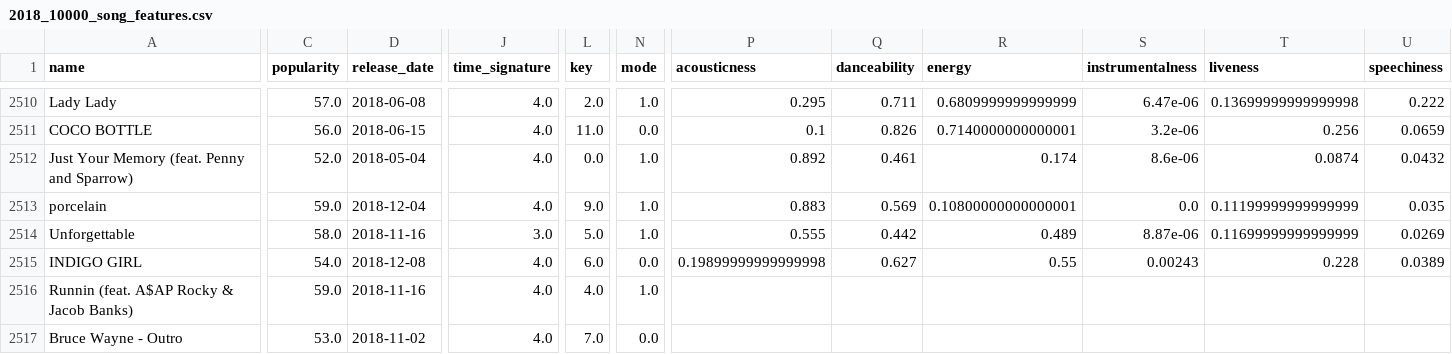
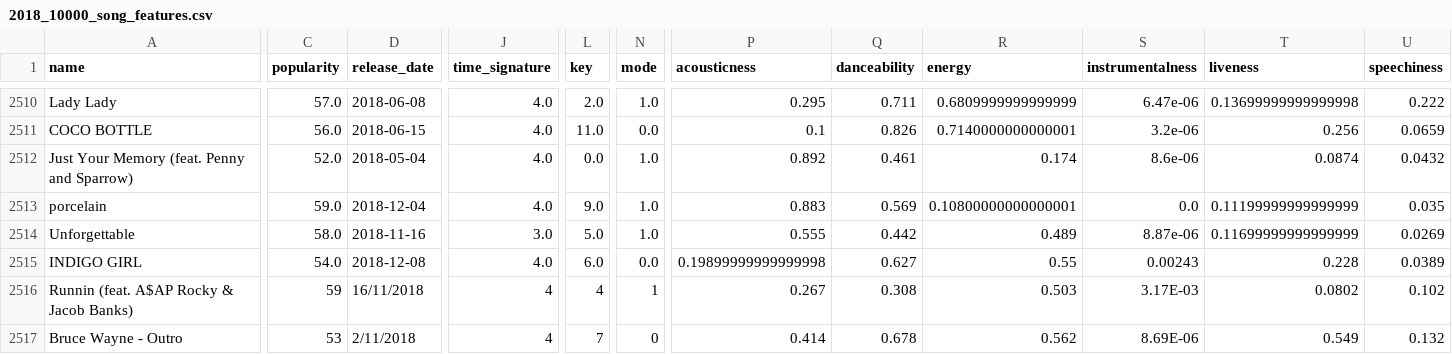
Before and after one commit to tjtanjin/project_billboard_model, a CSV file: song_features/2018_10000_song_features.csv, drawn as a sheet; only a part is shown, gaps mark what is left out; the diff covers the shown part only; the diff names each change by its address in the sheet, - before the commit and + after, or states it on an @@ line.

Commit message:
Added missing features for last 2 songs.
Added audio features for songs:
"Runnin (feat. A$AP Rocky & Jacob Banks)", 7ckSHKZnX72c6IQnKGJNpi
"Bruce Wayne - Outro", 7kwnOwh31BLpdSzgXgNS2D

```diff
--- a/song_features/2018_10000_song_features.csv
+++ b/song_features/2018_10000_song_features.csv
-C2516 (popularity): 59.0
+C2516 (popularity): 59
-D2516 (release_date): 2018-11-16
+D2516 (release_date): 16/11/2018
-J2516:J2517 (time_signature): 4.0
+J2516:J2517 (time_signature): 4
-L2516 (key): 4.0
+L2516 (key): 4
-N2516 (mode): 1.0
+N2516 (mode): 1
-P2516 (acousticness): (empty)
+P2516 (acousticness): 0.267
-Q2516 (danceability): (empty)
+Q2516 (danceability): 0.308
-R2516 (energy): (empty)
+R2516 (energy): 0.503
-S2516 (instrumentalness): (empty)
+S2516 (instrumentalness): 3.17E-03
-T2516 (liveness): (empty)
+T2516 (liveness): 0.0802
-U2516 (speechiness): (empty)
+U2516 (speechiness): 0.102
-C2517 (popularity): 53.0
+C2517 (popularity): 53
-D2517 (release_date): 2018-11-02
+D2517 (release_date): 2/11/2018
-L2517 (key): 7.0
+L2517 (key): 7
-N2517 (mode): 0.0
+N2517 (mode): 0
-P2517 (acousticness): (empty)
+P2517 (acousticness): 0.414
-Q2517 (danceability): (empty)
+Q2517 (danceability): 0.678
-R2517 (energy): (empty)
+R2517 (energy): 0.562
-S2517 (instrumentalness): (empty)
+S2517 (instrumentalness): 8.69E-06
-T2517 (liveness): (empty)
+T2517 (liveness): 0.549
-U2517 (speechiness): (empty)
+U2517 (speechiness): 0.132
```
Also changed, not shown: 6 edited cells elsewhere in this file.
